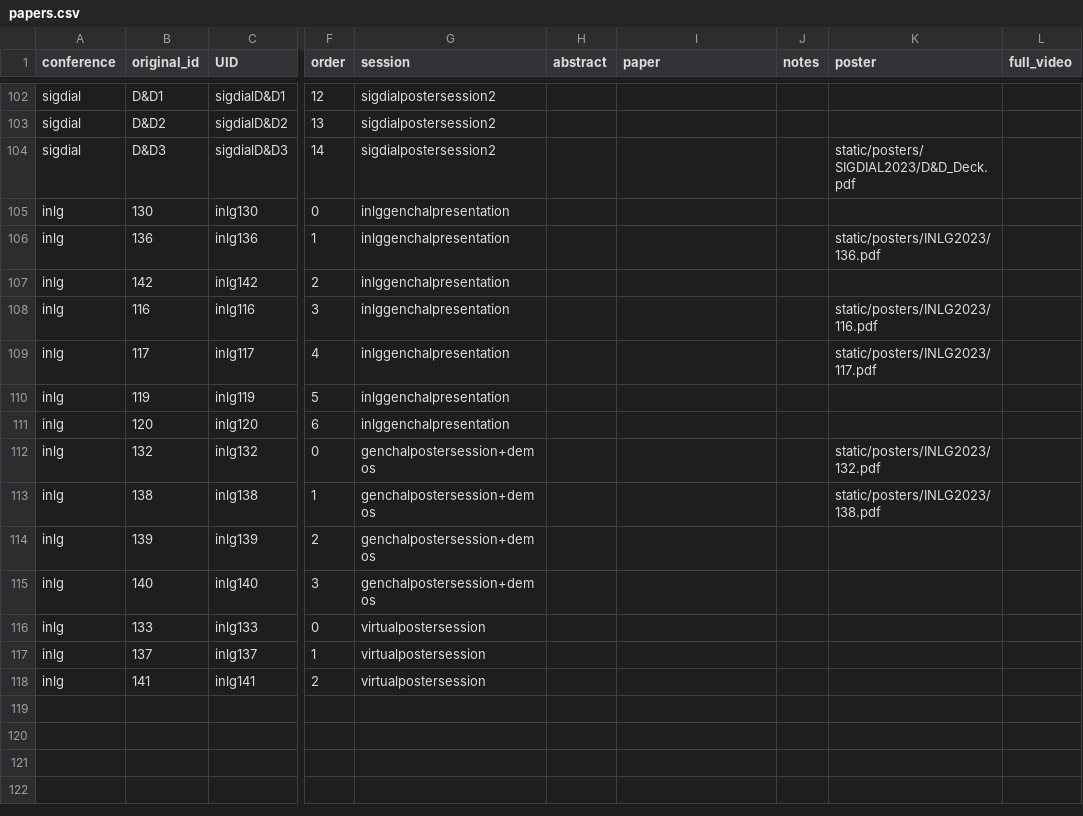
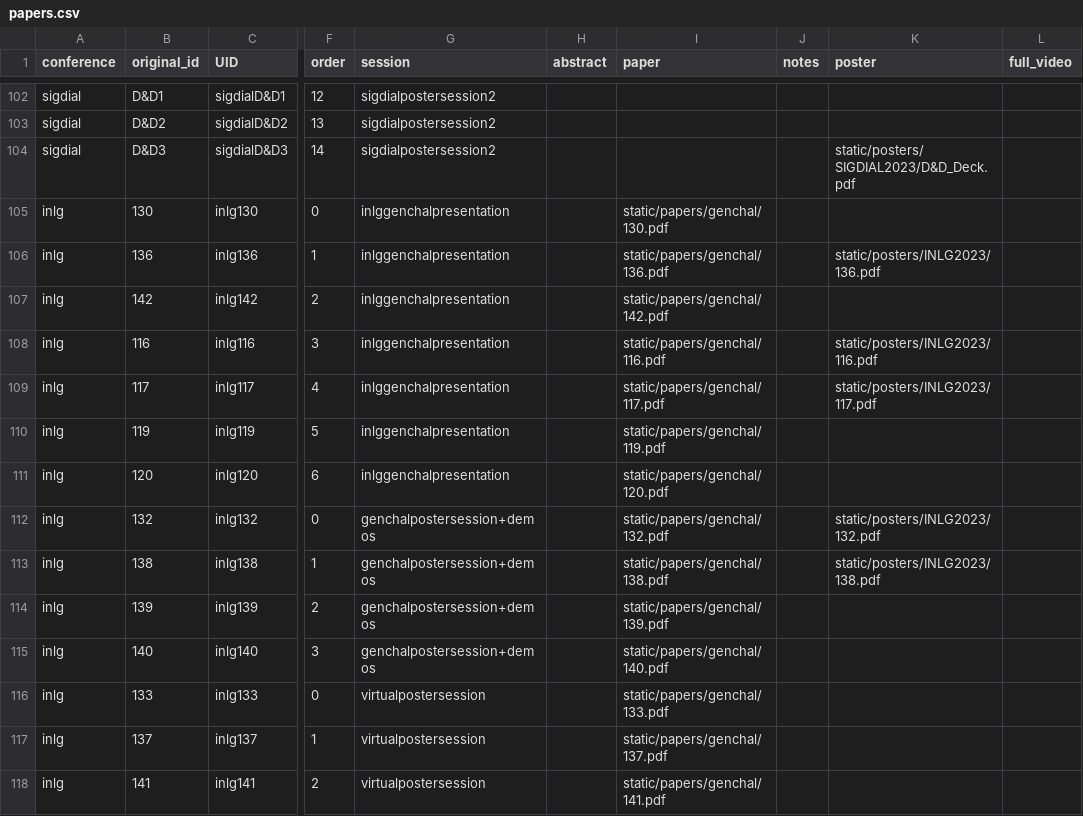
Before and after one commit to sigdialinlg2023/sigdialinlg2023.github.io, a CSV file: sitedata/papers.csv, drawn as a sheet; only a part is shown, gaps mark what is left out; the diff names each change by its address in the sheet, - before the commit and + after, or states it on an @@ line.

Commit message:
Add genchal pdfs

```diff
--- a/sitedata/papers.csv
+++ b/sitedata/papers.csv
-I105 (paper): (empty)
+I105 (paper): static/papers/genchal/130.pdf
-I106 (paper): (empty)
+I106 (paper): static/papers/genchal/136.pdf
-I107 (paper): (empty)
+I107 (paper): static/papers/genchal/142.pdf
-I108 (paper): (empty)
+I108 (paper): static/papers/genchal/116.pdf
-I109 (paper): (empty)
+I109 (paper): static/papers/genchal/117.pdf
-I110 (paper): (empty)
+I110 (paper): static/papers/genchal/119.pdf
-I111 (paper): (empty)
+I111 (paper): static/papers/genchal/120.pdf
-I112 (paper): (empty)
+I112 (paper): static/papers/genchal/132.pdf
-I113 (paper): (empty)
+I113 (paper): static/papers/genchal/138.pdf
-I114 (paper): (empty)
+I114 (paper): static/papers/genchal/139.pdf
-I115 (paper): (empty)
+I115 (paper): static/papers/genchal/140.pdf
-I116 (paper): (empty)
+I116 (paper): static/papers/genchal/133.pdf
-I117 (paper): (empty)
+I117 (paper): static/papers/genchal/137.pdf
-I118 (paper): (empty)
+I118 (paper): static/papers/genchal/141.pdf
```
Also changed, not shown: 20 other files.
